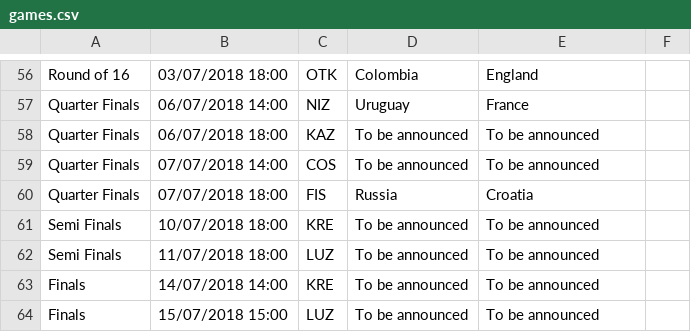
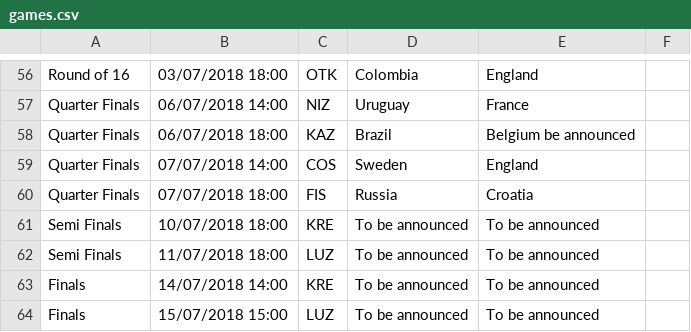
Before and after one commit to davorg/worldcup, a CSV file: games.csv, drawn as a sheet; only a part is shown, gaps mark what is left out.

```diff
--- a/games.csv
+++ b/games.csv
@@ -57,4 +57,4 @@ Round of 16,03/07/2018 18:00,OTK,Colombia,England,,
 Quarter Finals,06/07/2018 14:00,NIZ,Uruguay,France,,
-Quarter Finals,06/07/2018 18:00,KAZ,To be announced,To be announced,,
-Quarter Finals,07/07/2018 14:00,COS,To be announced,To be announced,,
+Quarter Finals,06/07/2018 18:00,KAZ,Brazil,Belgium be announced,,
+Quarter Finals,07/07/2018 14:00,COS,Sweden,England,,
 Quarter Finals,07/07/2018 18:00,FIS,Russia,Croatia,,
```
Also changed, not shown: 1 other file.
